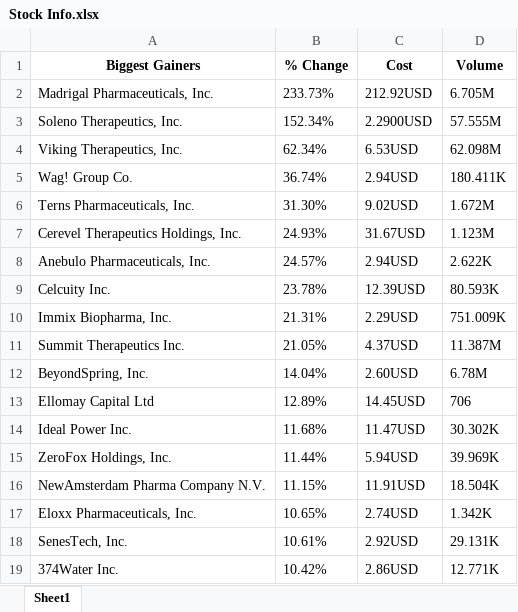
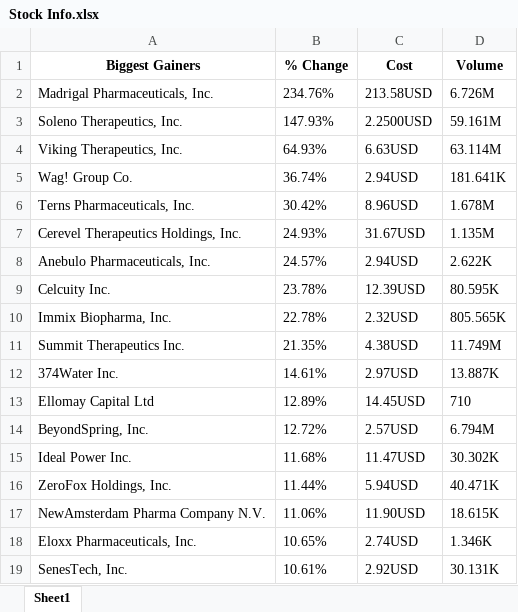
Before and after one commit to mekhaelt/Stock-Market-Web-Crawling, an Excel workbook: Stock Info.xlsx, sheet Sheet1, drawn as a sheet; only a part is shown; values as stored, in another font and other column widths than the file's, no borders; removed rows and columns are numbered as before the commit, all else as after; the diff covers the shown part only; the diff names each change by its address in the sheet, - before the commit and + after, or states it on an @@ line.

```diff
--- a/Stock Info.xlsx (sheet Sheet1)
+++ b/Stock Info.xlsx (sheet Sheet1)
-B2 (% Change): 233.73%
+B2 (% Change): 234.76%
-C2 (Cost): 212.92USD
+C2 (Cost): 213.58USD
-D2 (Volume): 6.705M
+D2 (Volume): 6.726M
-B3 (% Change): 152.34%
+B3 (% Change): 147.93%
-C3 (Cost): 2.2900USD
+C3 (Cost): 2.2500USD
-D3 (Volume): 57.555M
+D3 (Volume): 59.161M
-B4 (% Change): 62.34%
+B4 (% Change): 64.93%
-C4 (Cost): 6.53USD
+C4 (Cost): 6.63USD
-D4 (Volume): 62.098M
+D4 (Volume): 63.114M
-D5 (Volume): 180.411K
+D5 (Volume): 181.641K
-B6 (% Change): 31.30%
+B6 (% Change): 30.42%
-C6 (Cost): 9.02USD
+C6 (Cost): 8.96USD
-D6 (Volume): 1.672M
+D6 (Volume): 1.678M
-D7 (Volume): 1.123M
+D7 (Volume): 1.135M
-D9 (Volume): 80.593K
+D9 (Volume): 80.595K
-B10 (% Change): 21.31%
+B10 (% Change): 22.78%
-C10 (Cost): 2.29USD
+C10 (Cost): 2.32USD
-D10 (Volume): 751.009K
+D10 (Volume): 805.565K
-B11 (% Change): 21.05%
+B11 (% Change): 21.35%
-C11 (Cost): 4.37USD
+C11 (Cost): 4.38USD
-D11 (Volume): 11.387M
+D11 (Volume): 11.749M
-row 12: BeyondSpring, Inc. | 14.04% | 2.60USD | 6.78M
+row 12: 374Water Inc. | 14.61% | 2.97USD | 13.887K
-D13 (Volume): 706
+D13 (Volume): 710
+row 14: BeyondSpring, Inc. | 12.72% | 2.57USD | 6.794M
-D16 (Volume): 39.969K
+D16 (Volume): 40.471K
-B17 (% Change): 11.15%
+B17 (% Change): 11.06%
-C17 (Cost): 11.91USD
+C17 (Cost): 11.90USD
-D17 (Volume): 18.504K
+D17 (Volume): 18.615K
-D18 (Volume): 1.342K
+D18 (Volume): 1.346K
-D19 (Volume): 29.131K
+D19 (Volume): 30.131K
-row 19: 374Water Inc. | 10.42% | 2.86USD | 12.771K
```
Also changed, not shown: 33 added rows, 33 removed rows and 48 edited cells elsewhere in this sheet, 1 other file.
